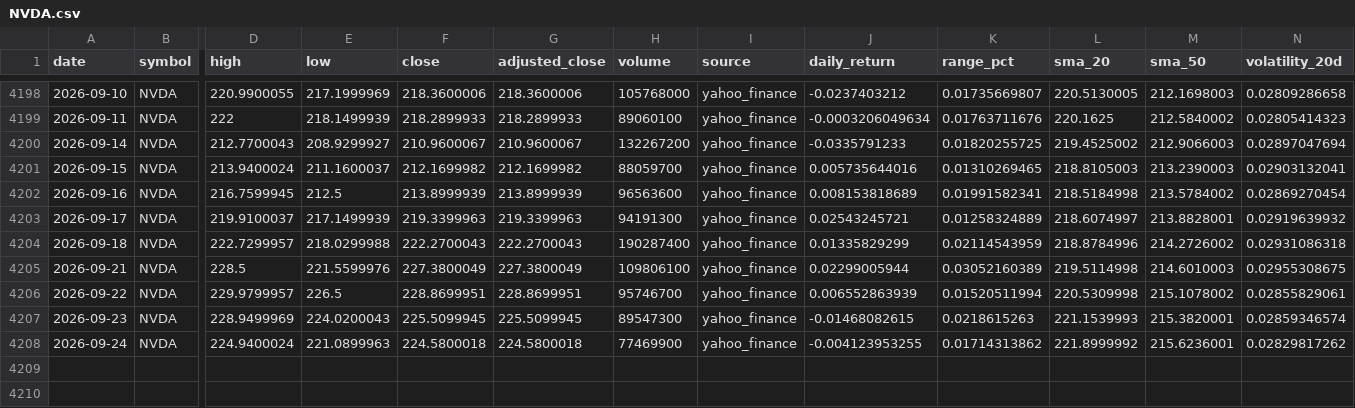
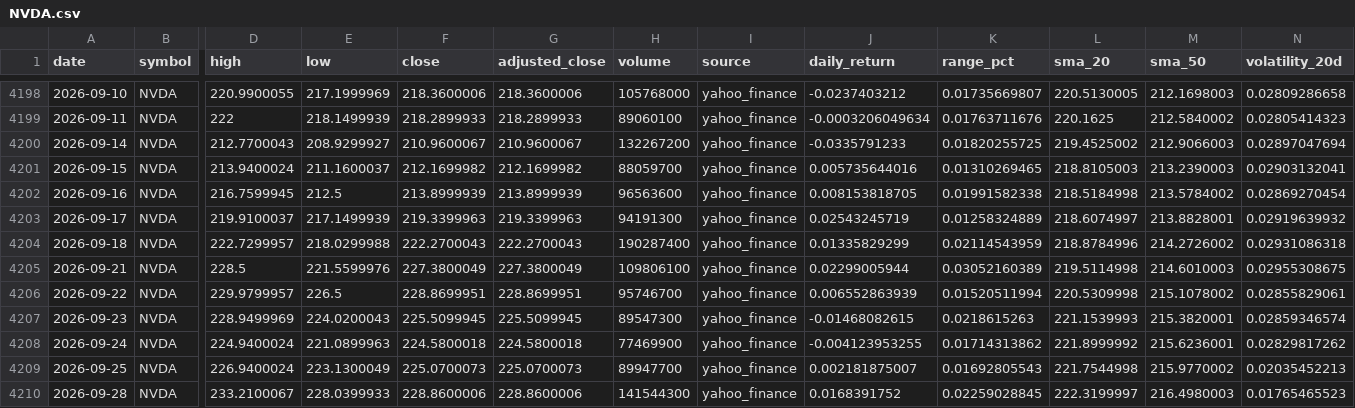
Before and after one commit to abi1010-git/predicting-stock-market-personal-project, a CSV file: data/NVDA.csv, drawn as a sheet; only a part is shown, gaps mark what is left out; rows hold the shown columns only; the diff names each change by its address in the sheet, - before the commit and + after, or states it on an @@ line.

```diff
--- a/data/NVDA.csv
+++ b/data/NVDA.csv
-J4202 (daily_return): 0.008153818689
+J4202 (daily_return): 0.008153818705
-K4202 (range_pct): 0.01991582341
+K4202 (range_pct): 0.01991582338
-J4203 (daily_return): 0.02543245721
+J4203 (daily_return): 0.02543245719
+row 4209: 2026-09-25 | NVDA | 226.9400024 | 223.1300049 | 225.0700073 | 225.0700073 | 89947700 | yahoo_finance | 0.002181875007 | 0.01692805543 | 221.7544998 | 215.9770002 | 0.02035452213
+row 4210: 2026-09-28 | NVDA | 233.2100067 | 228.0399933 | 228.8600006 | 228.8600006 | 141544300 | yahoo_finance | 0.0168391752 | 0.02259028845 | 222.3199997 | 216.4980003 | 0.01765465523
```
Also changed, not shown: data/AAPL.csv, data/IWM.csv, 3 other files.
